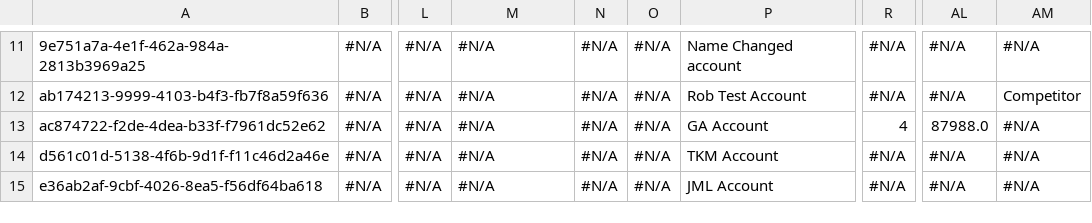
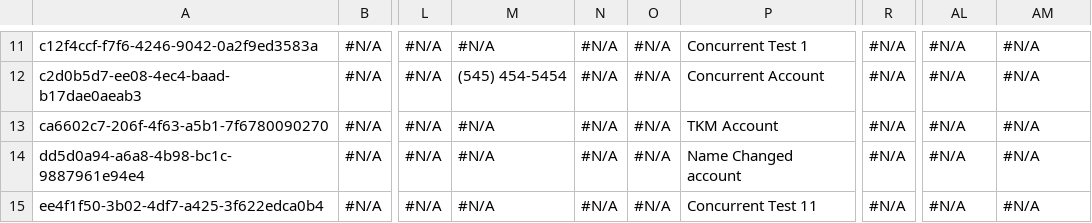
Before and after one commit to prodlytestuser/CPQTest, a CSV file: Account.csv, drawn as a sheet; only a part is shown, gaps mark what is left out; the diff covers the shown part only; the diff names each change by its address in the sheet, - before the commit and + after, or states it on an @@ line.

```diff
--- a/Account.csv
+++ b/Account.csv
-A11: 9e751a7a-4e1f-462a-984a-2813b3969a25
+A11: c12f4ccf-f7f6-4246-9042-0a2f9ed3583a
-P11: Name Changed account
+P11: Concurrent Test 1
-A12: ab174213-9999-4103-b4f3-fb7f8a59f636
+A12: c2d0b5d7-ee08-4ec4-baad-b17dae0aeab3
-M12: #N/A
+M12: (545) 454-5454
-P12: Rob Test Account
+P12: Concurrent Account
-AM12: Competitor
+AM12: #N/A
-A13: ac874722-f2de-4dea-b33f-f7961dc52e62
+A13: ca6602c7-206f-4f63-a5b1-7f6780090270
-P13: GA Account
+P13: TKM Account
-R13: 4
+R13: #N/A
-AL13: 87988.0
+AL13: #N/A
-A14: d561c01d-5138-4f6b-9d1f-f11c46d2a46e
+A14: dd5d0a94-a6a8-4b98-bc1c-9887961e94e4
-P14: TKM Account
+P14: Name Changed account
-A15: e36ab2af-9cbf-4026-8ea5-f56df64ba618
+A15: ee4f1f50-3b02-4df7-a425-3f622edca0b4
-P15: JML Account
+P15: Concurrent Test 11
```
Also changed, not shown: 32 edited cells elsewhere in this file.
